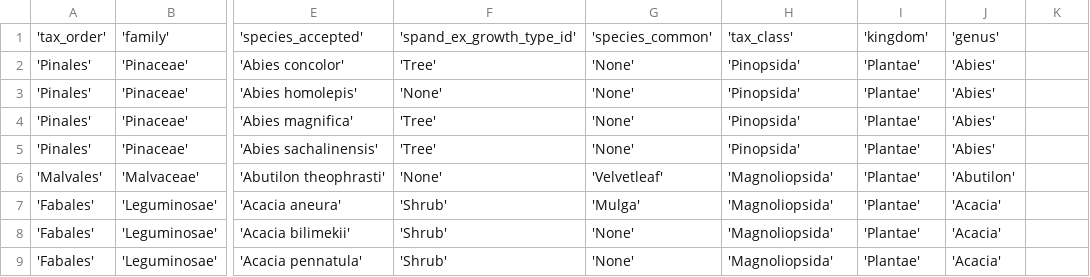
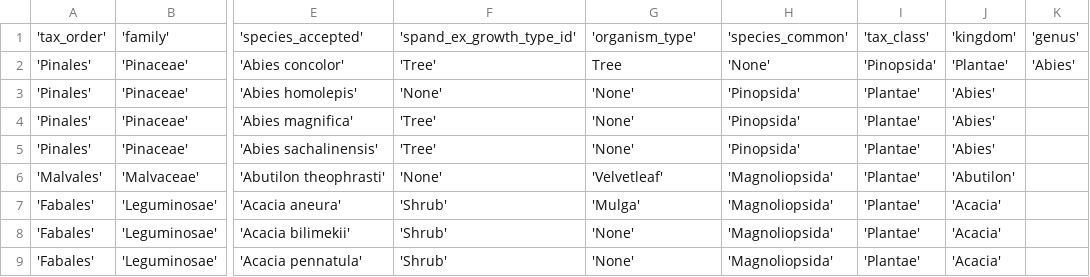
Before and after one commit to DannyLBuss/demography_database, a CSV file: app/static/downloads/species.csv, drawn as a sheet; only a part is shown, gaps mark what is left out; the diff names each change by its address in the sheet, - before the commit and + after, or states it on an @@ line.

```diff
--- a/app/static/downloads/species.csv
+++ b/app/static/downloads/species.csv
-G1: 'species_common'
+G1: 'organism_type'
-H1: 'tax_class'
+H1: 'species_common'
-I1: 'kingdom'
+I1: 'tax_class'
-J1: 'genus'
+J1: 'kingdom'
-K1: (empty)
+K1: 'genus'
-G2: 'None'
+G2: Tree
-H2: 'Pinopsida'
+H2: 'None'
-I2: 'Plantae'
+I2: 'Pinopsida'
-J2: 'Abies'
+J2: 'Plantae'
-K2: (empty)
+K2: 'Abies'
```
Also changed, not shown: app/static/downloads/database.csv, app/static/downloads/publications.csv, 22 other files.
